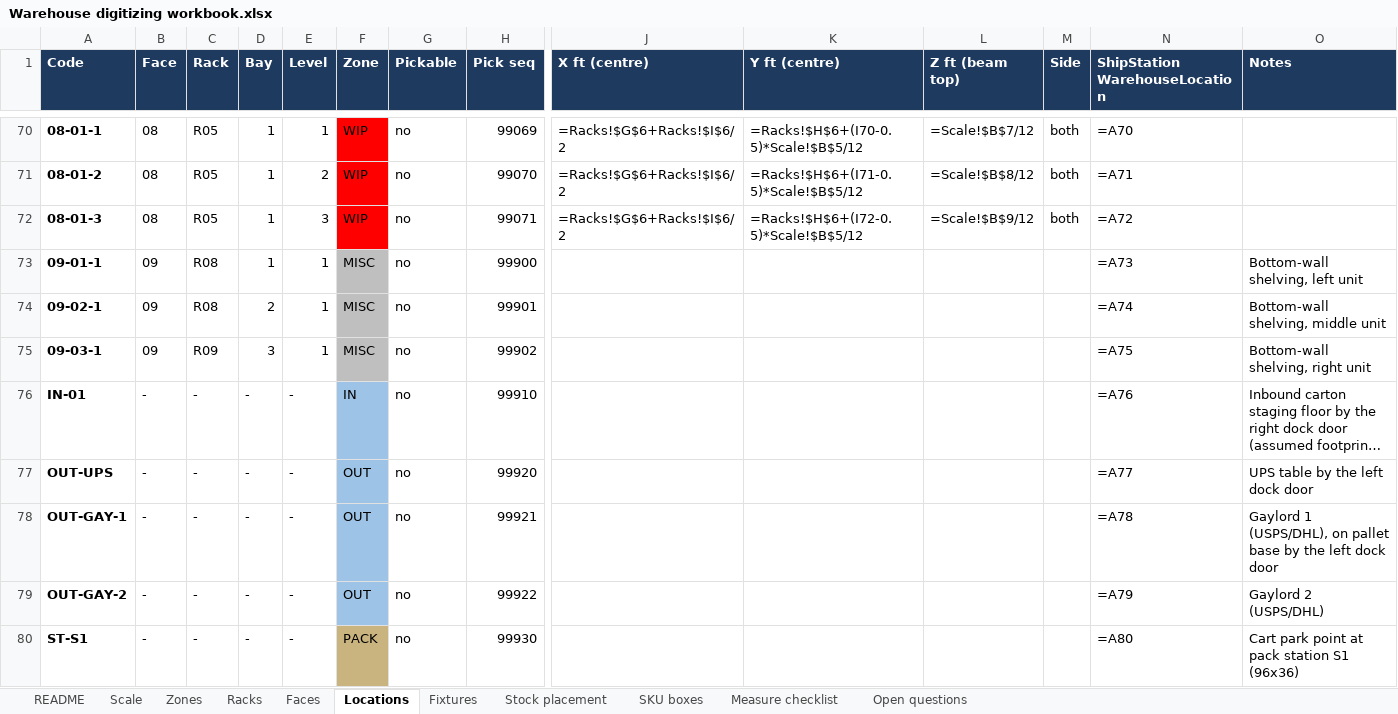
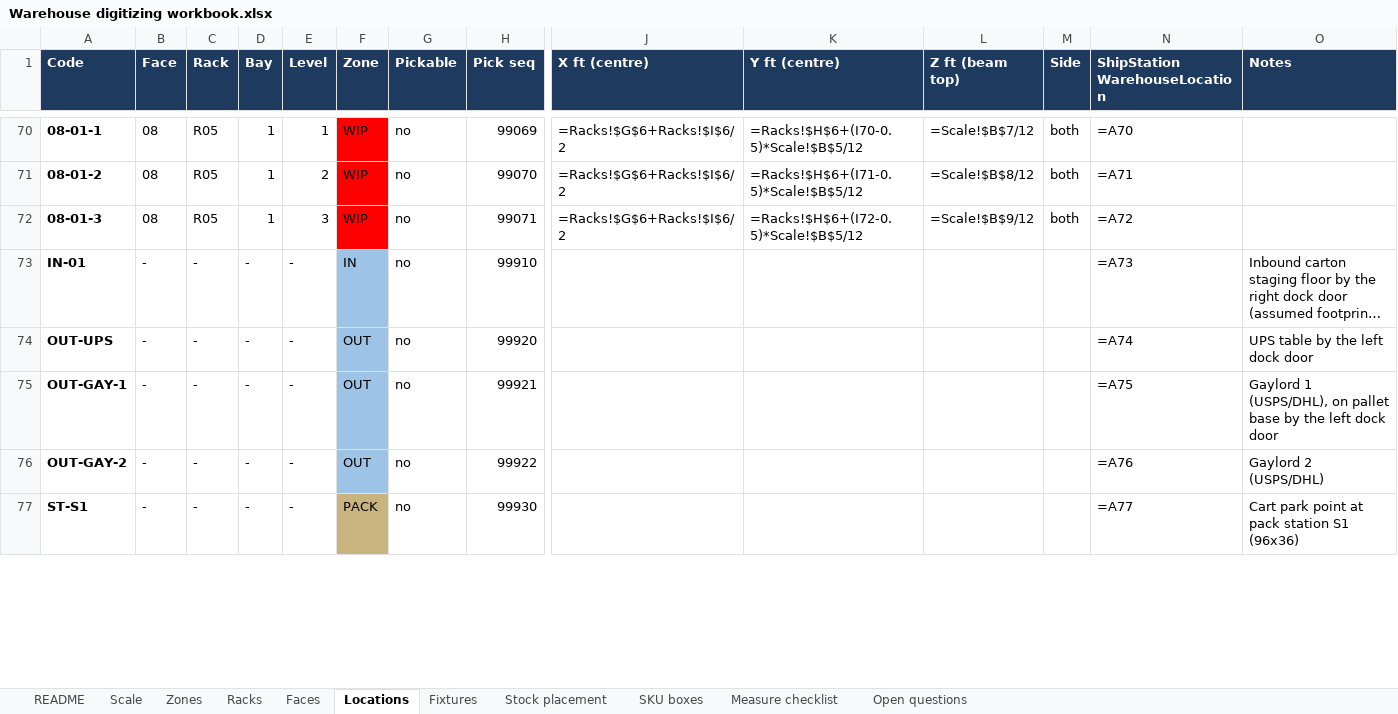
Before and after one commit to TheFreezePipe/Freeze-Pipe-ERP, an Excel workbook: docs/research/warehouse-map/Warehouse digitizing workbook.xlsx, sheet Locations, drawn as a sheet; only a part is shown, gaps mark what is left out; long unchanged cells end in …; values as stored, in another font and other column widths than the file's, no borders; formulas without a stored value are shown as written; removed rows and columns are numbered as before the commit, all else as after; rows hold the shown columns only; the diff covers the shown part only; the diff names each change by its address in the sheet, - before the commit and + after, or states it on an @@ line.

```diff
--- a/docs/research/warehouse-map/Warehouse digitizing workbook.xlsx (sheet Locations)
+++ b/docs/research/warehouse-map/Warehouse digitizing workbook.xlsx (sheet Locations)
-row 73: 09-01-1 | 09 | R08 | 1 | 1 | MISC | no | 99900 |  |  |  |  | =A73 | Bottom-wall shelving, left unit
-row 74: 09-02-1 | 09 | R08 | 2 | 1 | MISC | no | 99901 |  |  |  |  | =A74 | Bottom-wall shelving, middle unit
-row 75: 09-03-1 | 09 | R09 | 3 | 1 | MISC | no | 99902 |  |  |  |  | =A75 | Bottom-wall shelving, right unit
-N73 (ShipStation WarehouseLocation): =A76
+N73 (ShipStation WarehouseLocation): =A73
-N74 (ShipStation WarehouseLocation): =A77
+N74 (ShipStation WarehouseLocation): =A74
-N75 (ShipStation WarehouseLocation): =A78
+N75 (ShipStation WarehouseLocation): =A75
-N76 (ShipStation WarehouseLocation): =A79
+N76 (ShipStation WarehouseLocation): =A76
-N77 (ShipStation WarehouseLocation): =A80
+N77 (ShipStation WarehouseLocation): =A77
```
Also changed, not shown: 7 edited cells elsewhere in this sheet, sheet Faces, sheet Racks, 13 other files.
